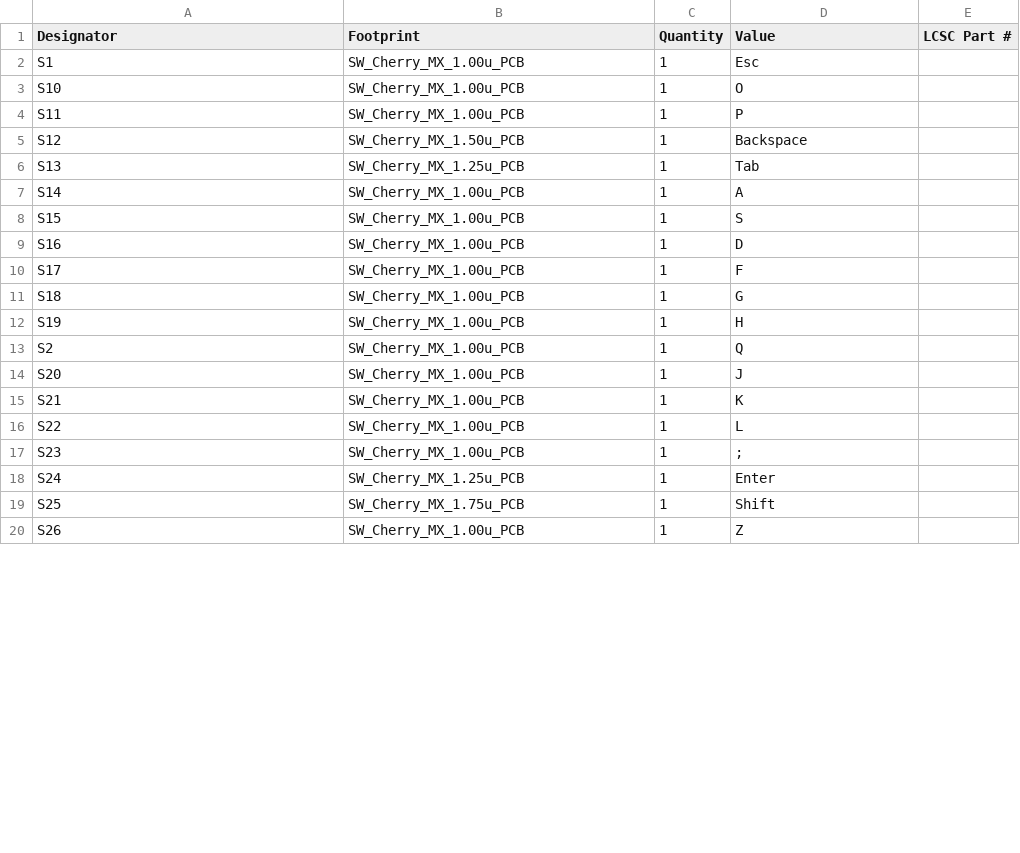
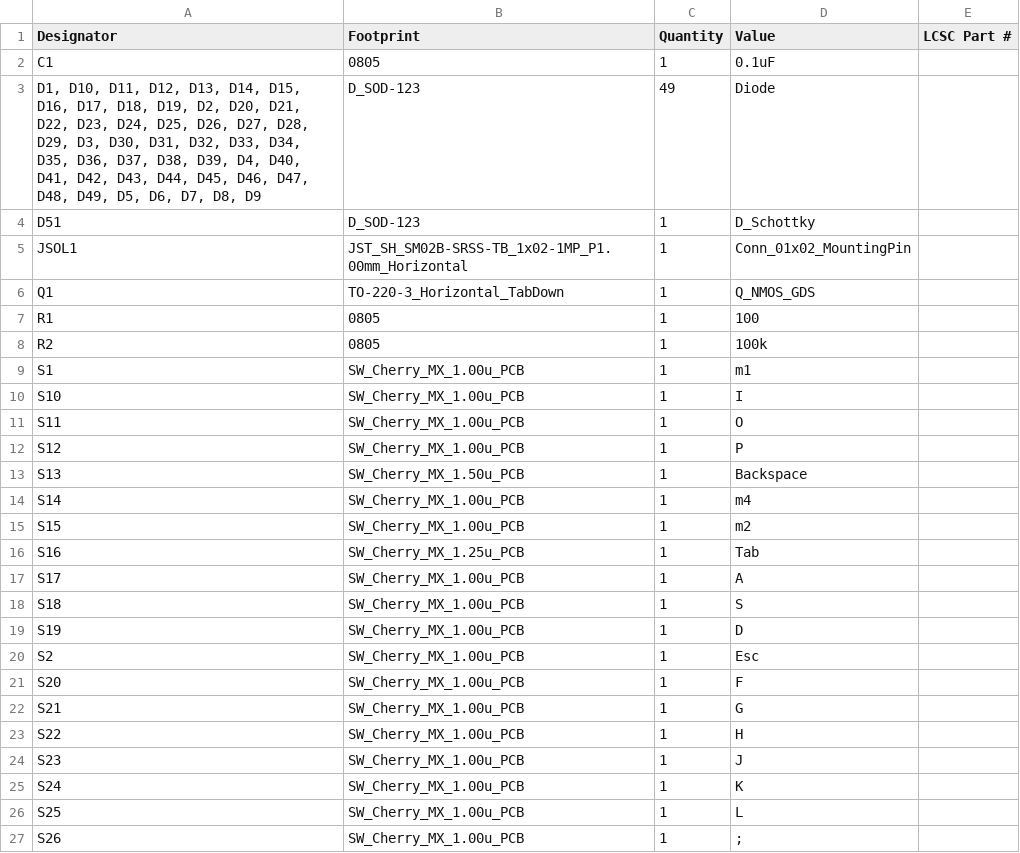
Before and after one commit to k4x1/palindrome40xt, a CSV file: palindrome45xt/palindrome40xt3/production/bom.csv, drawn as a sheet; only a part is shown; the diff covers the shown part only.

```diff
--- a/palindrome45xt/palindrome40xt3/production/bom.csv
+++ b/palindrome45xt/palindrome40xt3/production/bom.csv
@@ -1,20 +1,27 @@
 Designator,Footprint,Quantity,Value,LCSC Part #
-S1,SW_Cherry_MX_1.00u_PCB,1,Esc,
-S10,SW_Cherry_MX_1.00u_PCB,1,O,
-S11,SW_Cherry_MX_1.00u_PCB,1,P,
-S12,SW_Cherry_MX_1.50u_PCB,1,Backspace,
-S13,SW_Cherry_MX_1.25u_PCB,1,Tab,
-S14,SW_Cherry_MX_1.00u_PCB,1,A,
-S15,SW_Cherry_MX_1.00u_PCB,1,S,
-S16,SW_Cherry_MX_1.00u_PCB,1,D,
-S17,SW_Cherry_MX_1.00u_PCB,1,F,
-S18,SW_Cherry_MX_1.00u_PCB,1,G,
-S19,SW_Cherry_MX_1.00u_PCB,1,H,
-S2,SW_Cherry_MX_1.00u_PCB,1,Q,
-S20,SW_Cherry_MX_1.00u_PCB,1,J,
-S21,SW_Cherry_MX_1.00u_PCB,1,K,
-S22,SW_Cherry_MX_1.00u_PCB,1,L,
-S23,SW_Cherry_MX_1.00u_PCB,1,;,
-S24,SW_Cherry_MX_1.25u_PCB,1,Enter,
-S25,SW_Cherry_MX_1.75u_PCB,1,Shift,
-S26,SW_Cherry_MX_1.00u_PCB,1,Z,
+C1,0805,1,0.1uF,
+"D1, D10, D11, D12, D13, D14, D15, D16, D17, D18, D19, D2, D20, D21, D22, D23, D24, D25, D26, D27, D28, D29, D3, D30, D31, D32, D33, D34, D35, D36, D37, D38, D39, D4, D40, D41, D42, D43, D44, D45, D46, D47, D48, D49, D5, D6, D7, D8, D9",D_SOD-123,49,Diode,
+D51,D_SOD-123,1,D_Schottky,
+JSOL1,JST_SH_SM02B-SRSS-TB_1x02-1MP_P1.00mm_Horizontal,1,Conn_01x02_MountingPin,
+Q1,TO-220-3_Horizontal_TabDown,1,Q_NMOS_GDS,
+R1,0805,1,100,
+R2,0805,1,100k,
+S1,SW_Cherry_MX_1.00u_PCB,1,m1,
+S10,SW_Cherry_MX_1.00u_PCB,1,I,
+S11,SW_Cherry_MX_1.00u_PCB,1,O,
+S12,SW_Cherry_MX_1.00u_PCB,1,P,
+S13,SW_Cherry_MX_1.50u_PCB,1,Backspace,
+S14,SW_Cherry_MX_1.00u_PCB,1,m4,
+S15,SW_Cherry_MX_1.00u_PCB,1,m2,
+S16,SW_Cherry_MX_1.25u_PCB,1,Tab,
+S17,SW_Cherry_MX_1.00u_PCB,1,A,
+S18,SW_Cherry_MX_1.00u_PCB,1,S,
+S19,SW_Cherry_MX_1.00u_PCB,1,D,
+S2,SW_Cherry_MX_1.00u_PCB,1,Esc,
+S20,SW_Cherry_MX_1.00u_PCB,1,F,
+S21,SW_Cherry_MX_1.00u_PCB,1,G,
+S22,SW_Cherry_MX_1.00u_PCB,1,H,
+S23,SW_Cherry_MX_1.00u_PCB,1,J,
+S24,SW_Cherry_MX_1.00u_PCB,1,K,
+S25,SW_Cherry_MX_1.00u_PCB,1,L,
+S26,SW_Cherry_MX_1.00u_PCB,1,;,
```
Also changed, not shown: 2 removed rows and 37 edited cells elsewhere in this file, palindrome45xt/palindrome40xt3/production/designators.csv, palindrome45xt/palindrome40xt3/production/positions.csv, 16 other files.
